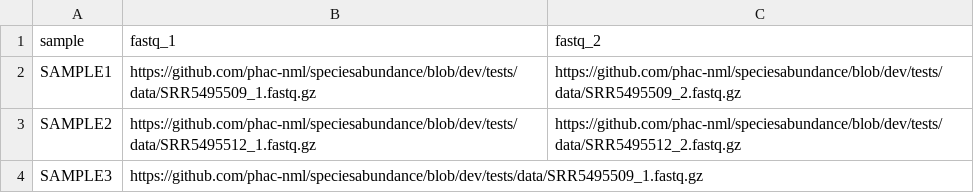
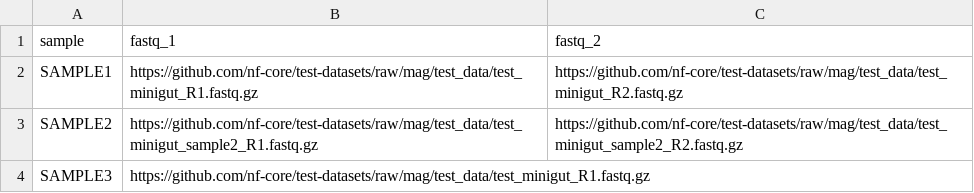
Before and after one commit to phac-nml/speciesabundance, a CSV file: assets/samplesheet.csv, drawn as a sheet.

```diff
--- a/assets/samplesheet.csv
+++ b/assets/samplesheet.csv
@@ -1,4 +1,4 @@
 sample,fastq_1,fastq_2
-SAMPLE1,https://github.com/phac-nml/speciesabundance/blob/dev/tests/data/SRR5495509_1.fastq.gz,https://github.com/phac-nml/speciesabundance/blob/dev/tests/data/SRR5495509_2.fastq.gz
-SAMPLE2,https://github.com/phac-nml/speciesabundance/blob/dev/tests/data/SRR5495512_1.fastq.gz,https://github.com/phac-nml/speciesabundance/blob/dev/tests/data/SRR5495512_2.fastq.gz
-SAMPLE3,https://github.com/phac-nml/speciesabundance/blob/dev/tests/data/SRR5495509_1.fastq.gz,
+SAMPLE1,https://github.com/nf-core/test-datasets/raw/mag/test_data/test_minigut_R1.fastq.gz,https://github.com/nf-core/test-datasets/raw/mag/test_data/test_minigut_R2.fastq.gz
+SAMPLE2,https://github.com/nf-core/test-datasets/raw/mag/test_data/test_minigut_sample2_R1.fastq.gz,https://github.com/nf-core/test-datasets/raw/mag/test_data/test_minigut_sample2_R2.fastq.gz
+SAMPLE3,https://github.com/nf-core/test-datasets/raw/mag/test_data/test_minigut_R1.fastq.gz,
```
Also changed, not shown: 6 other files.
